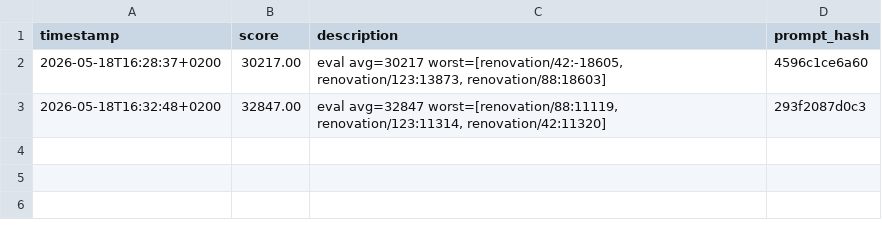
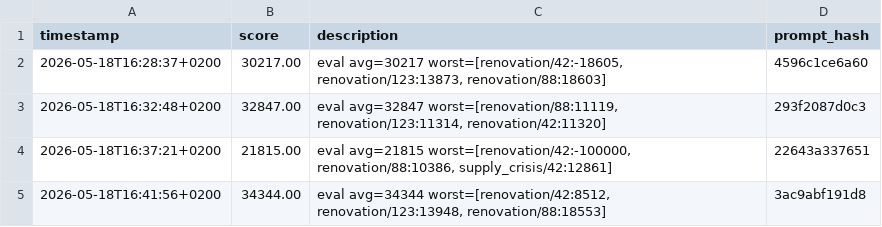
Before and after one commit to ToyeshC/prosus-hackathon, a TSV file: results.tsv, drawn as a sheet; the diff names each change by its address in the sheet, - before the commit and + after, or states it on an @@ line.

Commit message:
evolve: avg score 34344.00

```diff
--- a/results.tsv
+++ b/results.tsv
+row 4: 2026-05-18T16:37:21+0200 | 21815.00 | eval avg=21815 worst=[renovation/42:-100000, renovation/88:10386, supply_crisis/42:12861] | 22643a337651
+row 5: 2026-05-18T16:41:56+0200 | 34344.00 | eval avg=34344 worst=[renovation/42:8512, renovation/123:13948, renovation/88:18553] | 3ac9abf191d8
```
Also changed, not shown: 1 other file.
